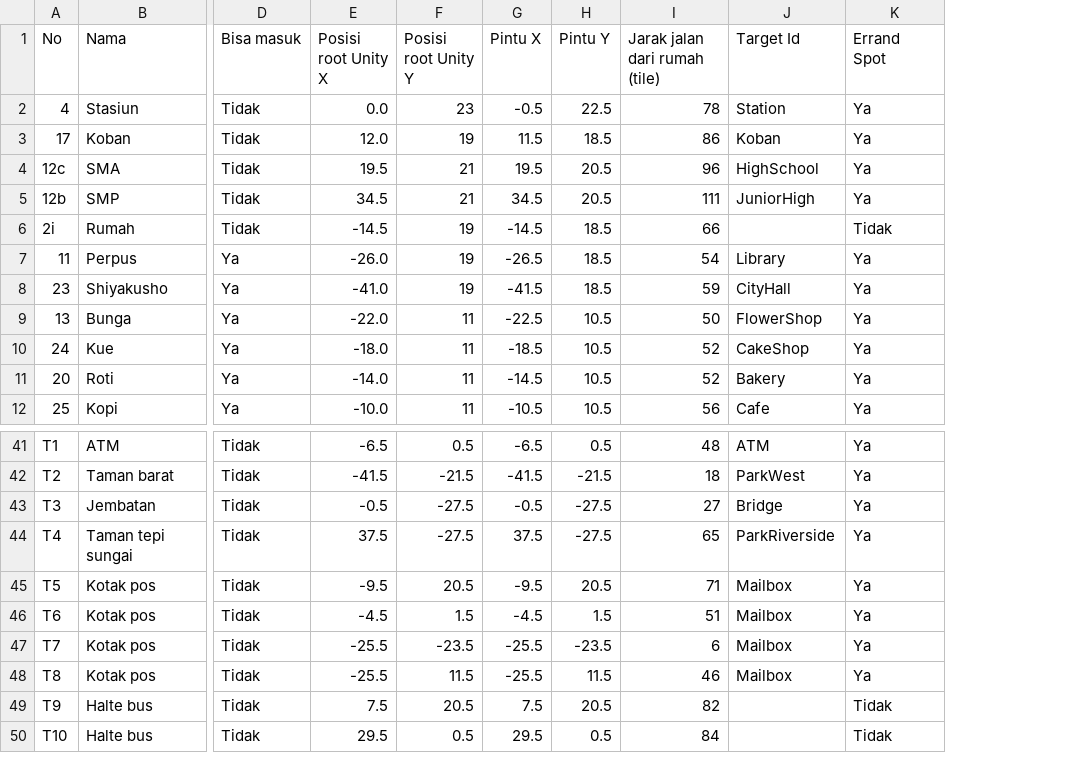
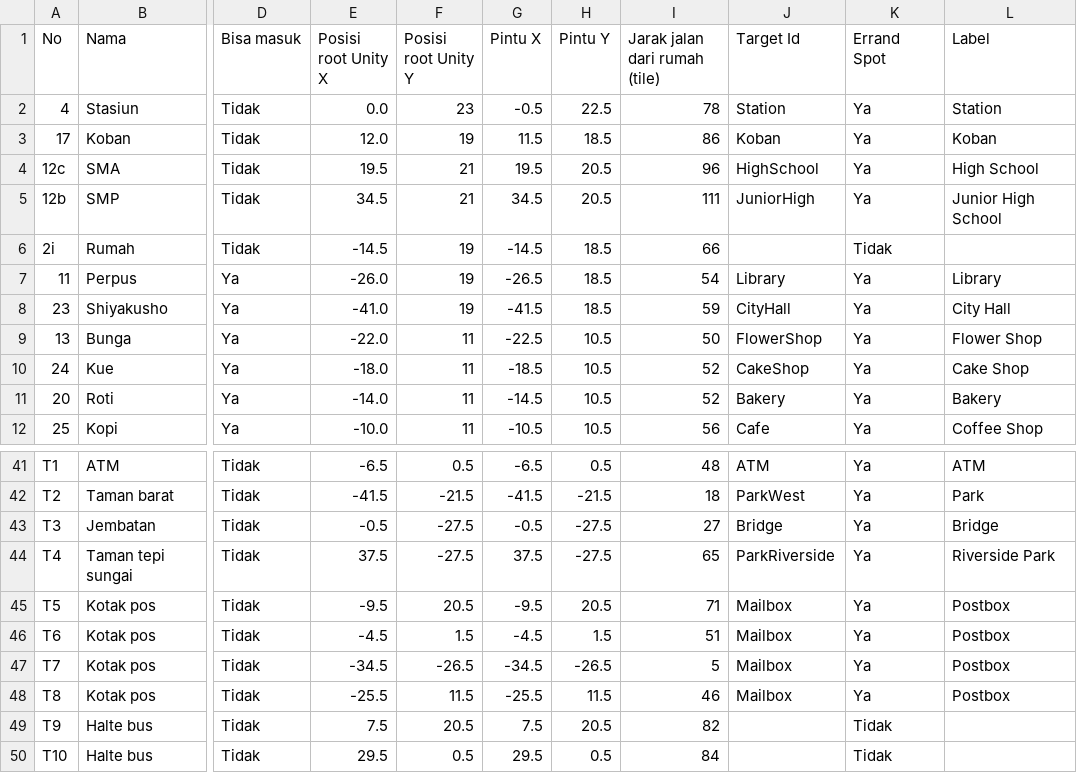
Before and after one commit to ArgoVesta07/otsukai, a CSV file: Design/denah-v2/Denah_Kota_v2.csv, drawn as a sheet; only a part is shown, gaps mark what is left out; the diff names each change by its address in the sheet, - before the commit and + after, or states it on an @@ line.

```diff
--- a/Design/denah-v2/Denah_Kota_v2.csv
+++ b/Design/denah-v2/Denah_Kota_v2.csv
+column L (Label), rows 2-12: Station | Koban | High School | Junior High School |  | Library | City Hall | Flower Shop | Cake Shop | Bakery | Coffee Shop; rows 41-48: ATM | Park | Bridge | Riverside Park | Postbox | Postbox | Postbox | Postbox
-E47 (Posisi root Unity X): -25.5
+E47 (Posisi root Unity X): -34.5
-F47 (Posisi root Unity Y): -23.5
+F47 (Posisi root Unity Y): -26.5
-G47 (Pintu X): -25.5
+G47 (Pintu X): -34.5
-H47 (Pintu Y): -23.5
+H47 (Pintu Y): -26.5
-I47 (Jarak jalan dari rumah (tile)): 6
+I47 (Jarak jalan dari rumah (tile)): 5
```
Also changed, not shown: 6 other files.
